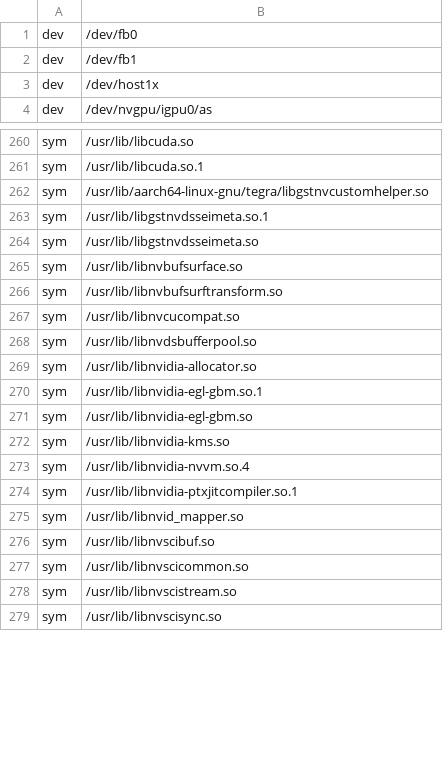
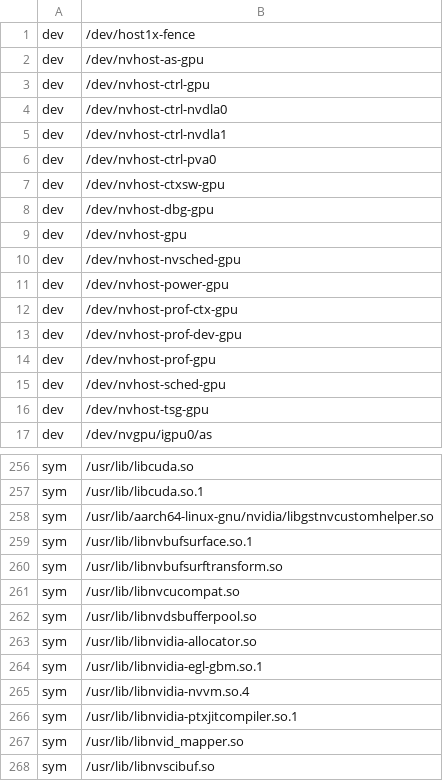
Before and after one commit to OE4T/meta-tegra, a CSV file: recipes-bsp/tegra-binaries/tegra-configs/l4t.csv, drawn as a sheet; only a part is shown, gaps mark what is left out; the shorter side is filled out with more unchanged rows; the diff covers the shown part only.

Commit message:
tegra-configs: update l4t.csv for L4T R36.2.0 DP
Signed-off-by: Ilies CHERGUI <ichergui@nvidia.com>

```diff
--- a/recipes-bsp/tegra-binaries/tegra-configs/l4t.csv
+++ b/recipes-bsp/tegra-binaries/tegra-configs/l4t.csv
@@ -1,4 +1,17 @@
-dev, /dev/fb0
-dev, /dev/fb1
-dev, /dev/host1x
+dev, /dev/host1x-fence
+dev, /dev/nvhost-as-gpu
+dev, /dev/nvhost-ctrl-gpu
+dev, /dev/nvhost-ctrl-nvdla0
+dev, /dev/nvhost-ctrl-nvdla1
+dev, /dev/nvhost-ctrl-pva0
+dev, /dev/nvhost-ctxsw-gpu
+dev, /dev/nvhost-dbg-gpu
+dev, /dev/nvhost-gpu
+dev, /dev/nvhost-nvsched-gpu
+dev, /dev/nvhost-power-gpu
+dev, /dev/nvhost-prof-ctx-gpu
+dev, /dev/nvhost-prof-dev-gpu
+dev, /dev/nvhost-prof-gpu
+dev, /dev/nvhost-sched-gpu
+dev, /dev/nvhost-tsg-gpu
 dev, /dev/nvgpu/igpu0/as
@@ -261,6 +257,4 @@ sym, /usr/lib/libcuda.so
 sym, /usr/lib/libcuda.so.1
-sym, /usr/lib/aarch64-linux-gnu/tegra/libgstnvcustomhelper.so
-sym, /usr/lib/libgstnvdsseimeta.so.1
-sym, /usr/lib/libgstnvdsseimeta.so
-sym, /usr/lib/libnvbufsurface.so
+sym, /usr/lib/aarch64-linux-gnu/nvidia/libgstnvcustomhelper.so
+sym, /usr/lib/libnvbufsurface.so.1
 sym, /usr/lib/libnvbufsurftransform.so
@@ -270,4 +264,2 @@ sym, /usr/lib/libnvidia-allocator.so
 sym, /usr/lib/libnvidia-egl-gbm.so.1
-sym, /usr/lib/libnvidia-egl-gbm.so
-sym, /usr/lib/libnvidia-kms.so
 sym, /usr/lib/libnvidia-nvvm.so.4
```
Also changed, not shown: 4 added rows, 16 removed rows and 77 edited cells elsewhere in this file.
